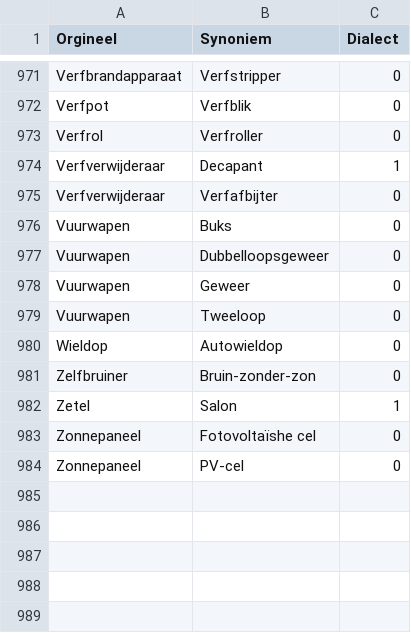
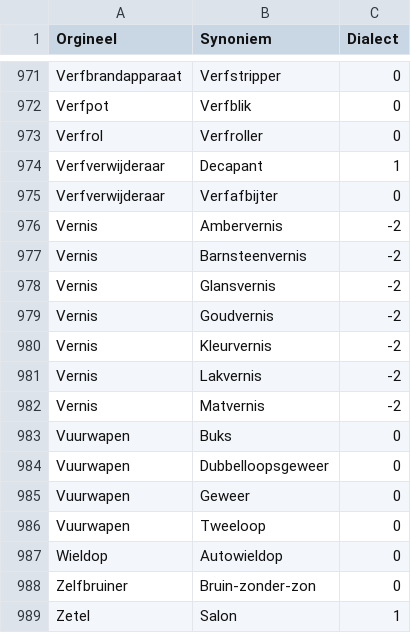
Before and after one commit to hapytex/afvalalfabet, a CSV file: data/synonyms.csv, drawn as a sheet; only a part is shown, gaps mark what is left out; the shorter side is filled out with more unchanged rows; the diff names each change by its address in the sheet, - before the commit and + after, or states it on an @@ line.

Commit message:
synonyms 46b

```diff
--- a/data/synonyms.csv
+++ b/data/synonyms.csv
+row 976: Vernis | Ambervernis | -2
+row 977: Vernis | Barnsteenvernis | -2
+row 978: Vernis | Glansvernis | -2
+row 979: Vernis | Goudvernis | -2
+row 980: Vernis | Kleurvernis | -2
+row 981: Vernis | Lakvernis | -2
+row 982: Vernis | Matvernis | -2
```
